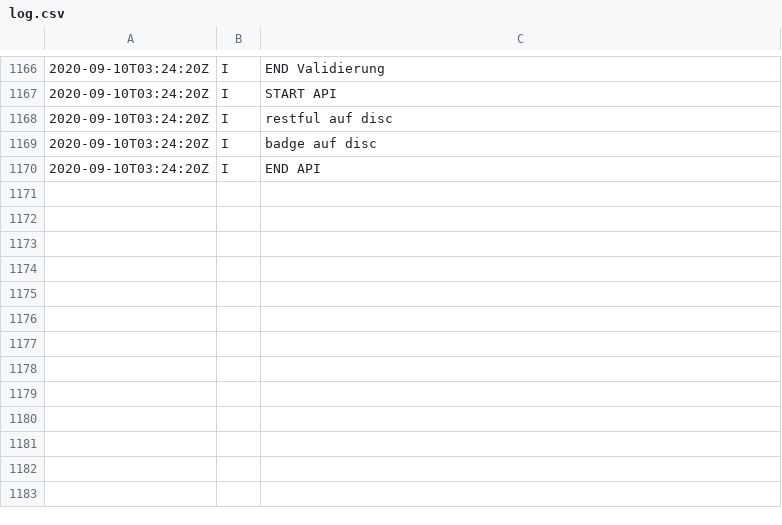
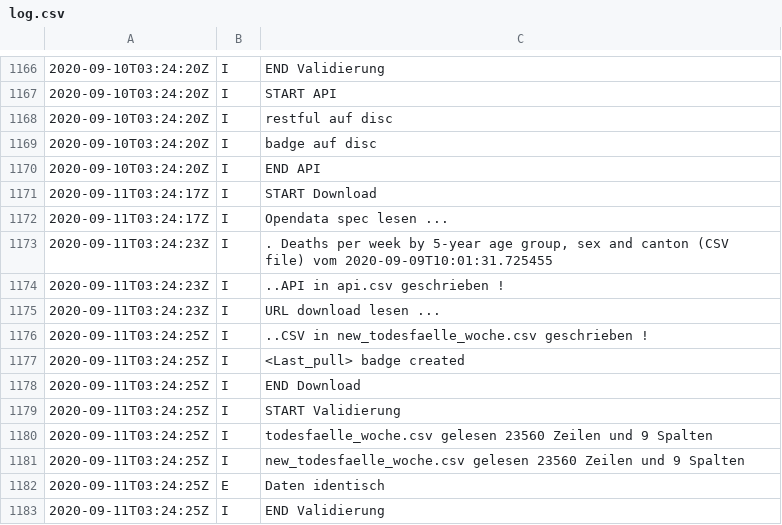
Before and after one commit to norman-ds/momo, a CSV file: data/log.csv, drawn as a sheet; only a part is shown, gaps mark what is left out.

```diff
--- a/data/log.csv
+++ b/data/log.csv
@@ -1170 +1170,14 @@
 2020-09-10T03:24:20Z;I;END API
+2020-09-11T03:24:17Z;I;START Download
+2020-09-11T03:24:17Z;I;Opendata spec lesen ...
+2020-09-11T03:24:23Z;I;. Deaths per week by 5-year age group, sex and canton (CSV file) vom 2020-09-09T10:01:31.725455
+2020-09-11T03:24:23Z;I;..API in api.csv geschrieben !
+2020-09-11T03:24:23Z;I;URL download lesen ...
+2020-09-11T03:24:25Z;I;..CSV in new_todesfaelle_woche.csv geschrieben !
+2020-09-11T03:24:25Z;I;<Last_pull> badge created
+2020-09-11T03:24:25Z;I;END Download
+2020-09-11T03:24:25Z;I;START Validierung
+2020-09-11T03:24:25Z;I;todesfaelle_woche.csv gelesen 23560 Zeilen und 9 Spalten
+2020-09-11T03:24:25Z;I;new_todesfaelle_woche.csv gelesen 23560 Zeilen und 9 Spalten
+2020-09-11T03:24:25Z;E;Daten identisch
+2020-09-11T03:24:25Z;I;END Validierung
```
Also changed, not shown: data/api.csv, 1 other file.
